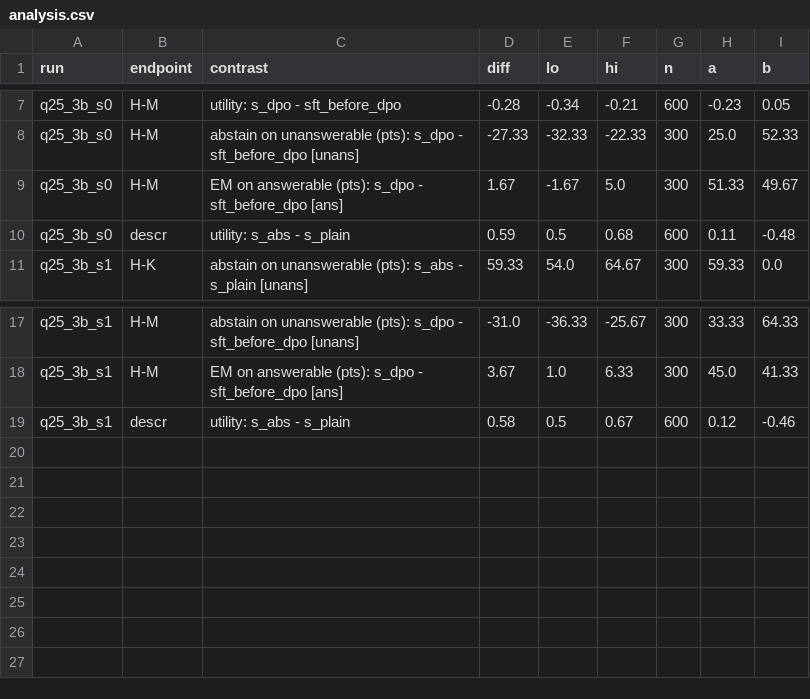
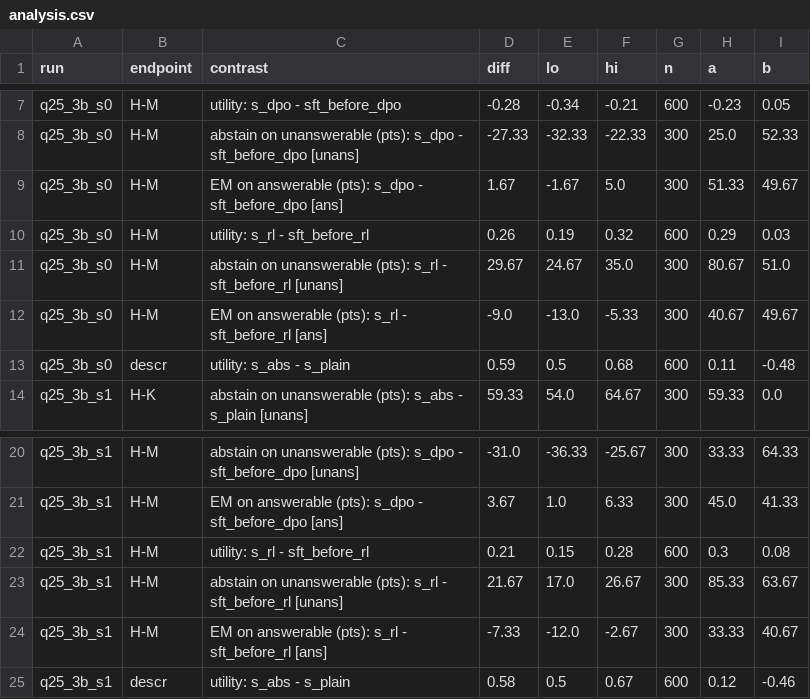
Before and after one commit to mariorenger/DA, a CSV file: results/hall/analysis.csv, drawn as a sheet; only a part is shown, gaps mark what is left out; the diff names each change by its address in the sheet, - before the commit and + after, or states it on an @@ line.

```diff
--- a/results/hall/analysis.csv
+++ b/results/hall/analysis.csv
+row 10: q25_3b_s0 | H-M | utility: s_rl - sft_before_rl | 0.26 | 0.19 | 0.32 | 600 | 0.29 | 0.03
+row 11: q25_3b_s0 | H-M | abstain on unanswerable (pts): s_rl - sft_before_rl [unans] | 29.67 | 24.67 | 35.0 | 300 | 80.67 | 51.0
+row 12: q25_3b_s0 | H-M | EM on answerable (pts): s_rl - sft_before_rl [ans] | -9.0 | -13.0 | -5.33 | 300 | 40.67 | 49.67
+row 22: q25_3b_s1 | H-M | utility: s_rl - sft_before_rl | 0.21 | 0.15 | 0.28 | 600 | 0.3 | 0.08
+row 23: q25_3b_s1 | H-M | abstain on unanswerable (pts): s_rl - sft_before_rl [unans] | 21.67 | 17.0 | 26.67 | 300 | 85.33 | 63.67
+row 24: q25_3b_s1 | H-M | EM on answerable (pts): s_rl - sft_before_rl [ans] | -7.33 | -12.0 | -2.67 | 300 | 33.33 | 40.67
```
Also changed, not shown: 10 other files.
